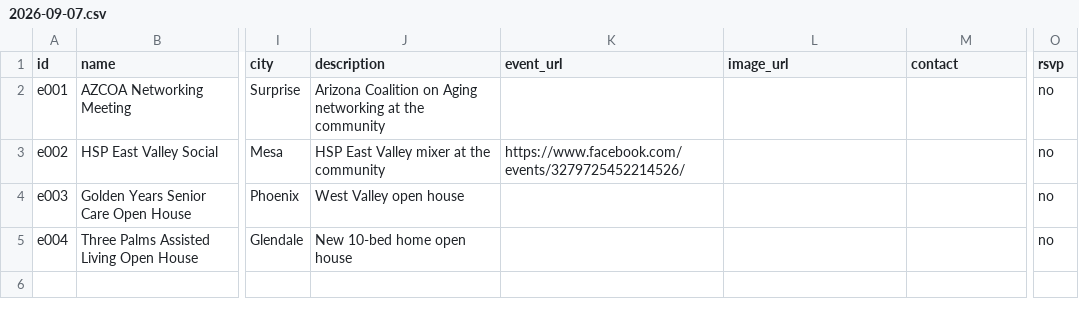
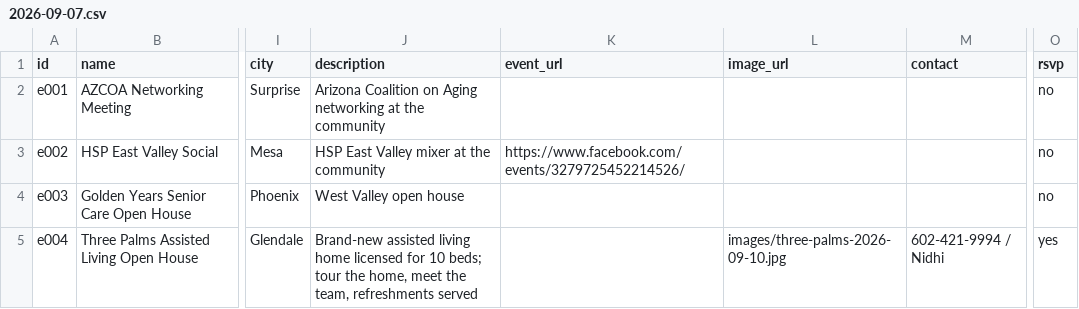
Before and after one commit to cgruita/shcsaz, a CSV file: data/weeks/2026-09-07.csv, drawn as a sheet; only a part is shown, gaps mark what is left out; the diff names each change by its address in the sheet, - before the commit and + after, or states it on an @@ line.

```diff
--- a/data/weeks/2026-09-07.csv
+++ b/data/weeks/2026-09-07.csv
-J5 (description): New 10-bed home open house
+J5 (description): Brand-new assisted living home licensed for 10 beds; tour the home, meet the team, refreshments served
-L5 (image_url): (empty)
+L5 (image_url): images/three-palms-2026-09-10.jpg
-M5 (contact): (empty)
+M5 (contact): 602-421-9994 / Nidhi
-O5 (rsvp): no
+O5 (rsvp): yes
```
Also changed, not shown: 4 other files.
